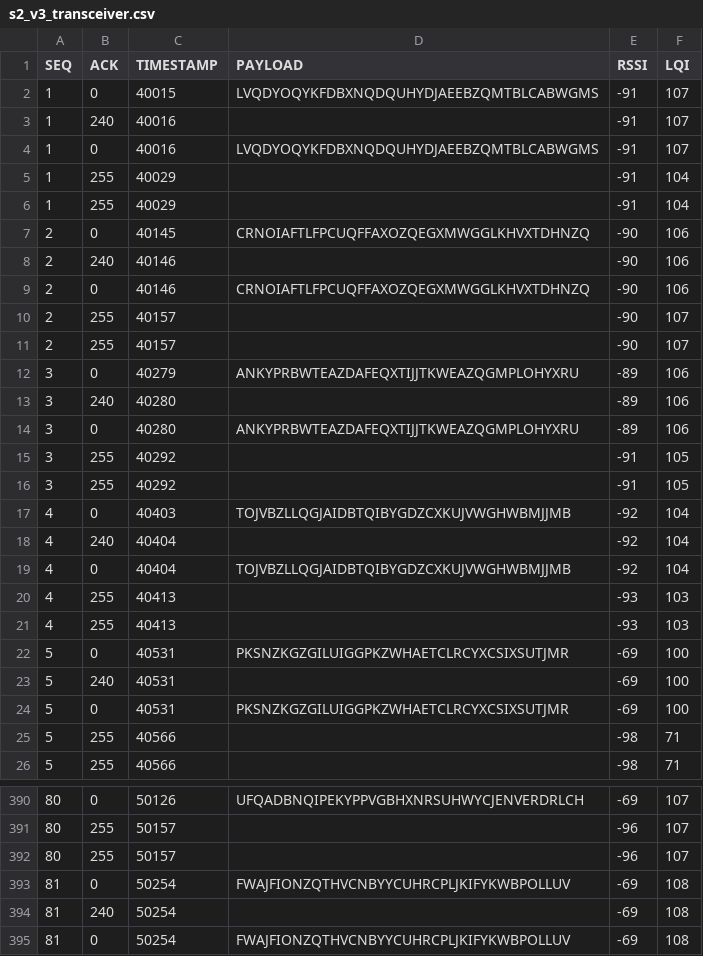
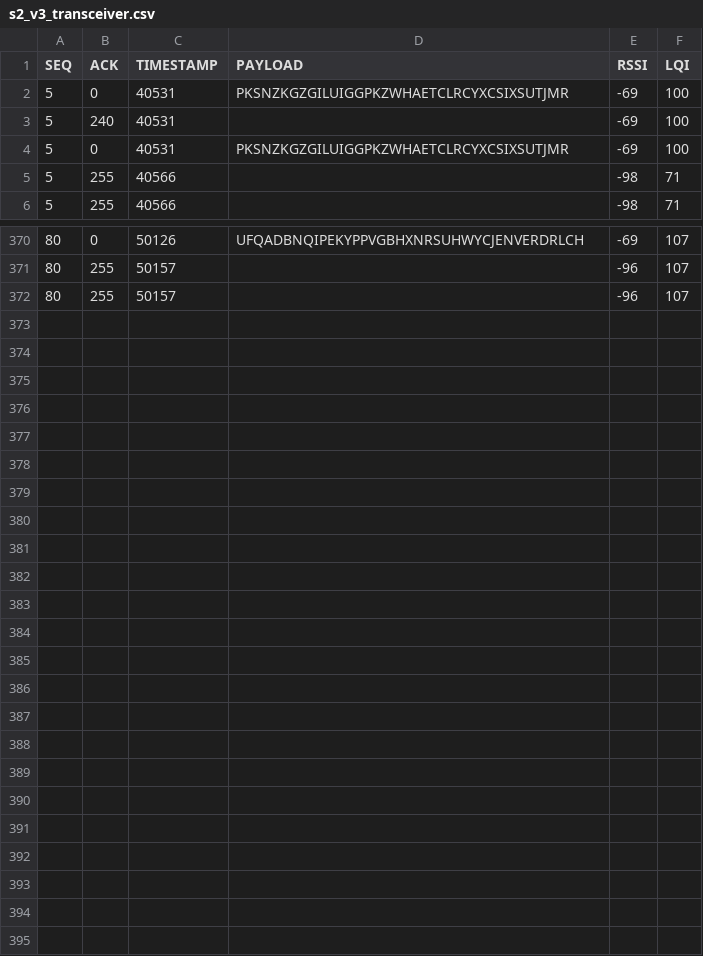
Before and after one commit to NiklasLeukroth/WSN_Assignment, a CSV file: src/logs/s2_v3_transceiver.csv, drawn as a sheet; only a part is shown, gaps mark what is left out; the diff names each change by its address in the sheet, - before the commit and + after, or states it on an @@ line.

```diff
--- a/src/logs/s2_v3_transceiver.csv
+++ b/src/logs/s2_v3_transceiver.csv
-row 2: 1 | 0 | 40015 | LVQDYOQYKFDBXNQDQUHYDJAEEBZQMTBLCABWGMS | -91 | 107
-row 3: 1 | 240 | 40016 |  | -91 | 107
-row 4: 1 | 0 | 40016 | LVQDYOQYKFDBXNQDQUHYDJAEEBZQMTBLCABWGMS | -91 | 107
-row 5: 1 | 255 | 40029 |  | -91 | 104
-row 6: 1 | 255 | 40029 |  | -91 | 104
-row 7: 2 | 0 | 40145 | CRNOIAFTLFPCUQFFAXOZQEGXMWGGLKHVXTDHNZQ | -90 | 106
-row 8: 2 | 240 | 40146 |  | -90 | 106
-row 9: 2 | 0 | 40146 | CRNOIAFTLFPCUQFFAXOZQEGXMWGGLKHVXTDHNZQ | -90 | 106
-row 10: 2 | 255 | 40157 |  | -90 | 107
-row 11: 2 | 255 | 40157 |  | -90 | 107
-row 12: 3 | 0 | 40279 | ANKYPRBWTEAZDAFEQXTIJJTKWEAZQGMPLOHYXRU | -89 | 106
-row 13: 3 | 240 | 40280 |  | -89 | 106
-row 14: 3 | 0 | 40280 | ANKYPRBWTEAZDAFEQXTIJJTKWEAZQGMPLOHYXRU | -89 | 106
-row 15: 3 | 255 | 40292 |  | -91 | 105
-row 16: 3 | 255 | 40292 |  | -91 | 105
-row 17: 4 | 0 | 40403 | TOJVBZLLQGJAIDBTQIBYGDZCXKUJVWGHWBMJJMB | -92 | 104
-row 18: 4 | 240 | 40404 |  | -92 | 104
-row 19: 4 | 0 | 40404 | TOJVBZLLQGJAIDBTQIBYGDZCXKUJVWGHWBMJJMB | -92 | 104
-row 20: 4 | 255 | 40413 |  | -93 | 103
-row 21: 4 | 255 | 40413 |  | -93 | 103
-row 393: 81 | 0 | 50254 | FWAJFIONZQTHVCNBYYCUHRCPLJKIFYKWBPOLLUV | -69 | 108
-row 394: 81 | 240 | 50254 |  | -69 | 108
-row 395: 81 | 0 | 50254 | FWAJFIONZQTHVCNBYYCUHRCPLJKIFYKWBPOLLUV | -69 | 108
```
Also changed, not shown: src/logs/s1_v2_receiver.csv, src/logs/s2_v1_transceiver.csv, 23 other files.
